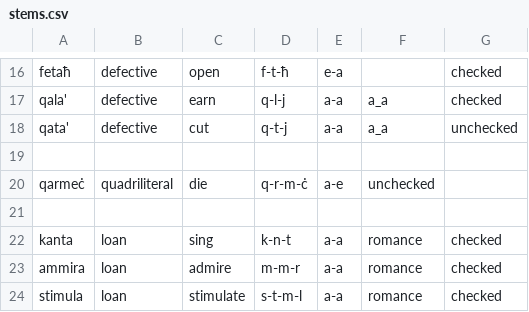
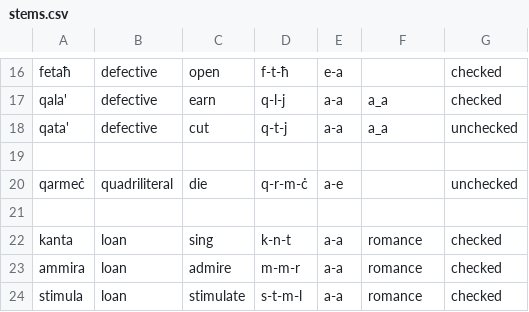
Before and after one commit to apertium/apertium-mlt-heb, a CSV file: dev/mt_verbs/stems.csv, drawn as a sheet; only a part is shown, gaps mark what is left out.

Commit message:
fixing subclass of qarmeċ

```diff
--- a/dev/mt_verbs/stems.csv
+++ b/dev/mt_verbs/stems.csv
@@ -19,3 +19,3 @@ qata', defective, cut, q-t-j, a-a, a_a, unchecked
 
-qarmeċ, quadriliteral, die, q-r-m-ċ, a-e, unchecked
+qarmeċ, quadriliteral, die, q-r-m-ċ, a-e, , unchecked
 
```
